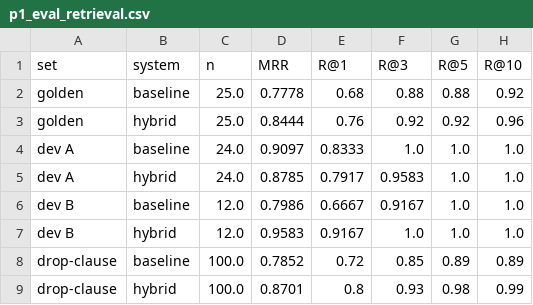
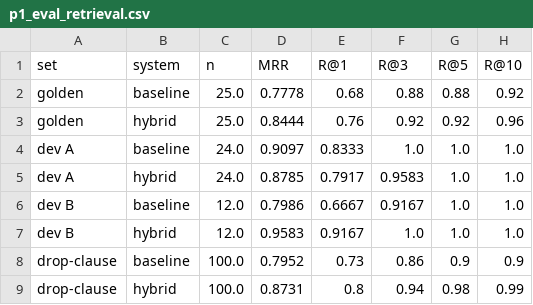
Before and after one commit to patel-manav20/Data266-Lab2-Team17, a CSV file: part1_rag/member_manav/outputs/p1_eval_retrieval.csv, drawn as a sheet.

```diff
--- a/part1_rag/member_manav/outputs/p1_eval_retrieval.csv
+++ b/part1_rag/member_manav/outputs/p1_eval_retrieval.csv
@@ -7,3 +7,3 @@ dev B,baseline,12.0,0.7986,0.6667,0.9167,1.0,1.0
 dev B,hybrid,12.0,0.9583,0.9167,1.0,1.0,1.0
-drop-clause,baseline,100.0,0.7852,0.72,0.85,0.89,0.89
-drop-clause,hybrid,100.0,0.8701,0.8,0.93,0.98,0.99
+drop-clause,baseline,100.0,0.7952,0.73,0.86,0.9,0.9
+drop-clause,hybrid,100.0,0.8731,0.8,0.94,0.98,0.99
```
Also changed, not shown: part1_rag/member_manav/outputs/p1_eval_groundedness_manav.csv, 14 other files.
